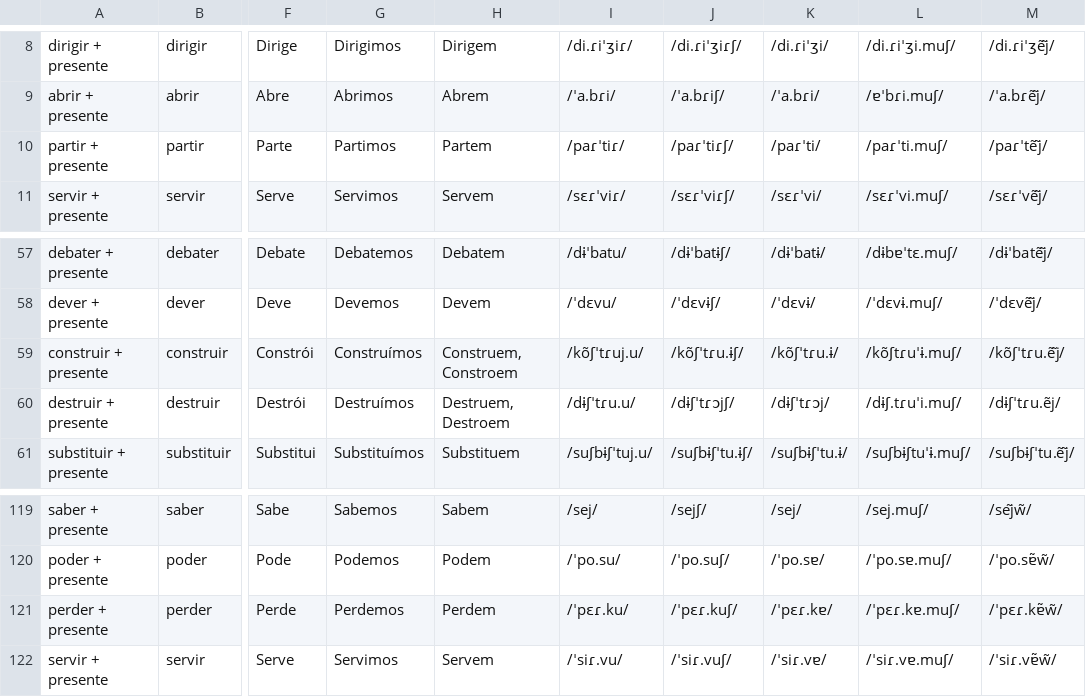
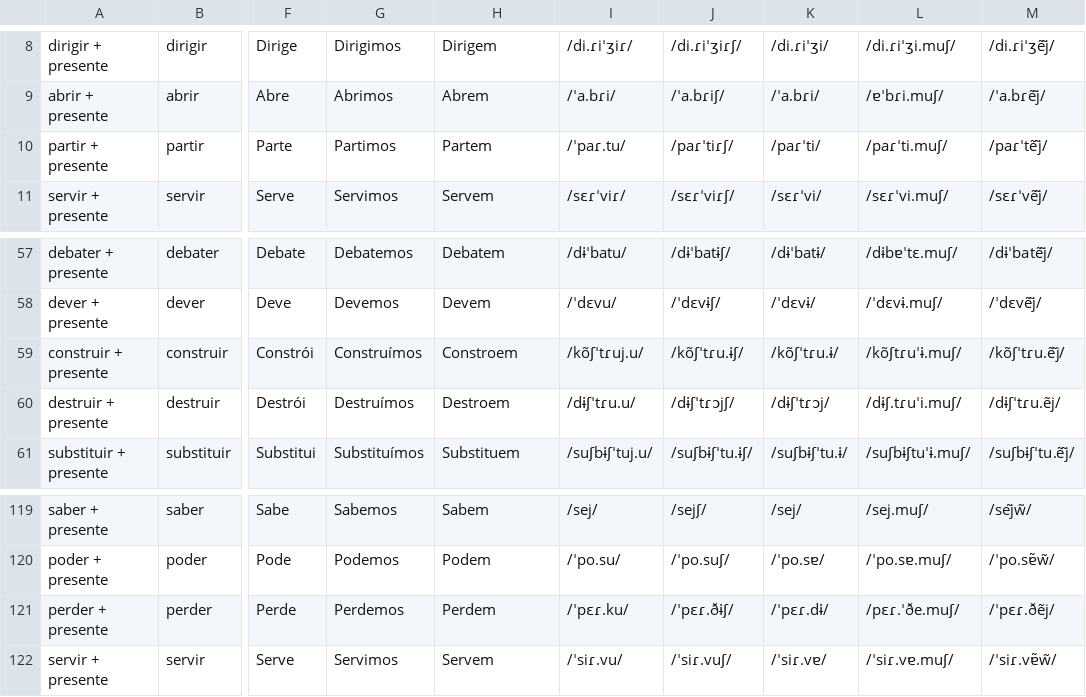
Before and after one commit to candytale55/web-dev-fundamentals-archive, a TSV file: Verbos-01 Presente.tsv (was Verbos - Feuille 1.tsv), drawn as a sheet; only a part is shown, gaps mark what is left out; the diff names each change by its address in the sheet, - before the commit and + after, or states it on an @@ line.

Commit message:
Act Verbos - Lista con dificiles A1 Primer Examen

```diff
--- a/Verbos - Feuille 1.tsv
+++ b/Verbos-01 Presente.tsv
-I10: /paɾˈtiɾ/
+I10: /ˈpaɾ.tu/
-H59: Construem, Constroem
+H59: Constroem
-H60: Destruem, Destroem
+H60: Destroem
-J121: /ˈpɛɾ.kuʃ/
+J121: /ˈpɛɾ.ðɨʃ/
-K121: /ˈpɛɾ.kɐ/
+K121: /ˈpɛɾ.dɨ/
-L121: /ˈpɛɾ.kɐ.muʃ/
+L121: /pɛɾ.ˈðe.muʃ/
-M121: /ˈpɛɾ.kɐ̃w̃/
+M121: /ˈpɛɾ.ðẽj/
```
Also changed, not shown: 2 other files.
